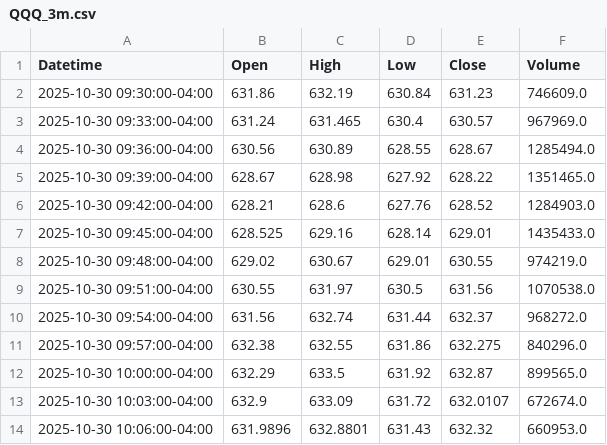
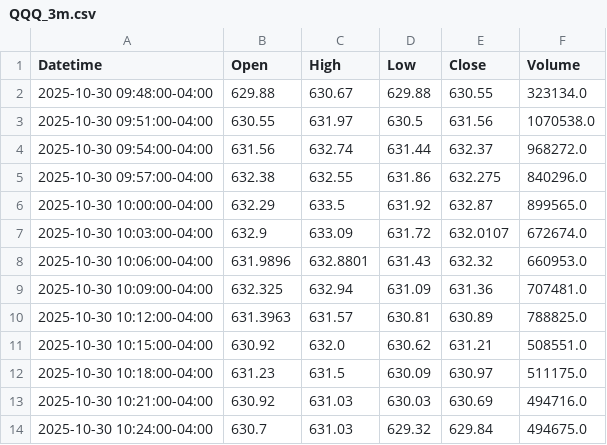
Before and after one commit to DeansGsxr/Deans-marketfeed, a CSV file: QQQ_3m.csv, drawn as a sheet; only a part is shown; the shorter side is filled out with more unchanged rows.

```diff
--- a/QQQ_3m.csv
+++ b/QQQ_3m.csv
@@ -1,9 +1,3 @@
 Datetime,Open,High,Low,Close,Volume
-2025-10-30 09:30:00-04:00,631.86,632.19,630.84,631.23,746609.0
-2025-10-30 09:33:00-04:00,631.24,631.465,630.4,630.57,967969.0
-2025-10-30 09:36:00-04:00,630.56,630.89,628.55,628.67,1285494.0
-2025-10-30 09:39:00-04:00,628.67,628.98,627.92,628.22,1351465.0
-2025-10-30 09:42:00-04:00,628.21,628.6,627.76,628.52,1284903.0
-2025-10-30 09:45:00-04:00,628.525,629.16,628.14,629.01,1435433.0
-2025-10-30 09:48:00-04:00,629.02,630.67,629.01,630.55,974219.0
+2025-10-30 09:48:00-04:00,629.88,630.67,629.88,630.55,323134.0
 2025-10-30 09:51:00-04:00,630.55,631.97,630.5,631.56,1070538.0
```
Also changed, not shown: QQQ_1m.csv, QQQ_5m.csv, 16 other files.
